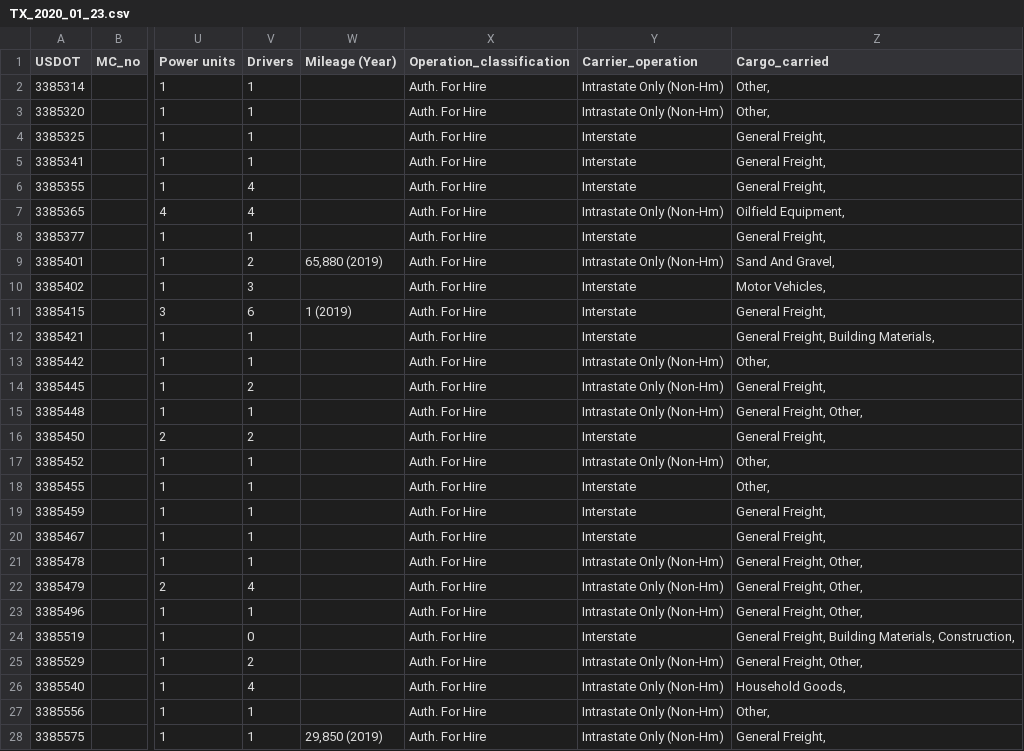
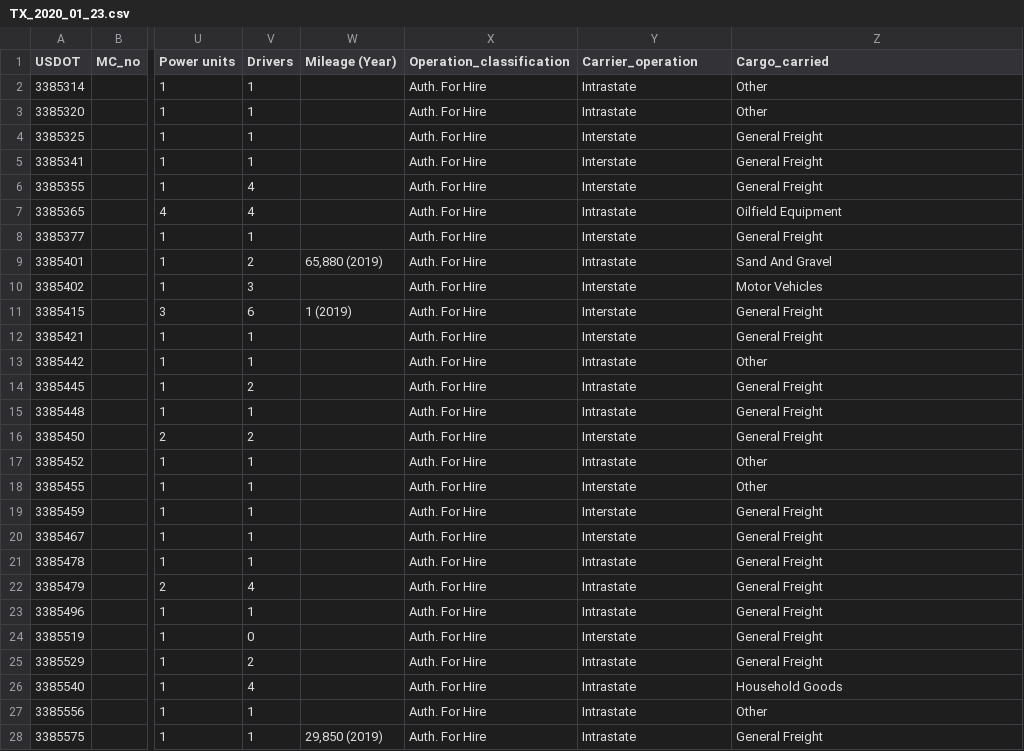
Before and after one commit to MikeDiala/MikeandRaj, a CSV file: data/TX_2020_01_23.csv, drawn as a sheet; only a part is shown, gaps mark what is left out; the diff covers the shown part only; the diff names each change by its address in the sheet, - before the commit and + after, or states it on an @@ line.

```diff
--- a/data/TX_2020_01_23.csv
+++ b/data/TX_2020_01_23.csv
-Y2:Y3 (Carrier_operation): Intrastate Only (Non-Hm)
+Y2:Y3 (Carrier_operation): Intrastate
-Z2:Z3 (Cargo_carried): Other,
+Z2:Z3 (Cargo_carried): Other
-Z4:Z6 (Cargo_carried): General Freight,
+Z4:Z6 (Cargo_carried): General Freight
-Y7 (Carrier_operation): Intrastate Only (Non-Hm)
+Y7 (Carrier_operation): Intrastate
-Z7 (Cargo_carried): Oilfield Equipment,
+Z7 (Cargo_carried): Oilfield Equipment
-Z8 (Cargo_carried): General Freight,
+Z8 (Cargo_carried): General Freight
-Y9 (Carrier_operation): Intrastate Only (Non-Hm)
+Y9 (Carrier_operation): Intrastate
-Z9 (Cargo_carried): Sand And Gravel,
+Z9 (Cargo_carried): Sand And Gravel
-Z10 (Cargo_carried): Motor Vehicles,
+Z10 (Cargo_carried): Motor Vehicles
-Z11 (Cargo_carried): General Freight,
+Z11 (Cargo_carried): General Freight
-Z12 (Cargo_carried): General Freight, Building Materials,
+Z12 (Cargo_carried): General Freight
-Y13:Y15 (Carrier_operation): Intrastate Only (Non-Hm)
+Y13:Y15 (Carrier_operation): Intrastate
-Z13 (Cargo_carried): Other,
+Z13 (Cargo_carried): Other
-Z14 (Cargo_carried): General Freight,
+Z14 (Cargo_carried): General Freight
-Z15 (Cargo_carried): General Freight, Other,
+Z15 (Cargo_carried): General Freight
-Z16 (Cargo_carried): General Freight,
+Z16 (Cargo_carried): General Freight
-Y17 (Carrier_operation): Intrastate Only (Non-Hm)
+Y17 (Carrier_operation): Intrastate
-Z17:Z18 (Cargo_carried): Other,
+Z17:Z18 (Cargo_carried): Other
-Z19:Z20 (Cargo_carried): General Freight,
+Z19:Z20 (Cargo_carried): General Freight
-Y21:Y23 (Carrier_operation): Intrastate Only (Non-Hm)
+Y21:Y23 (Carrier_operation): Intrastate
-Z21:Z23 (Cargo_carried): General Freight, Other,
+Z21:Z23 (Cargo_carried): General Freight
-Z24 (Cargo_carried): General Freight, Building Materials, Construction,
+Z24 (Cargo_carried): General Freight
-Y25:Y28 (Carrier_operation): Intrastate Only (Non-Hm)
+Y25:Y28 (Carrier_operation): Intrastate
-Z25 (Cargo_carried): General Freight, Other,
+Z25 (Cargo_carried): General Freight
-Z26 (Cargo_carried): Household Goods,
+Z26 (Cargo_carried): Household Goods
-Z27 (Cargo_carried): Other,
+Z27 (Cargo_carried): Other
-Z28 (Cargo_carried): General Freight,
+Z28 (Cargo_carried): General Freight
```
Also changed, not shown: 36 edited cells elsewhere in this file, data/AZ_2020_01_23.csv, data/CA_2020_01_23.csv, 1 other file.
